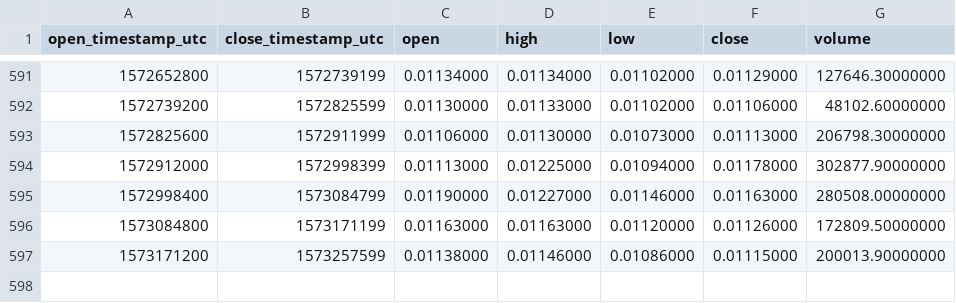
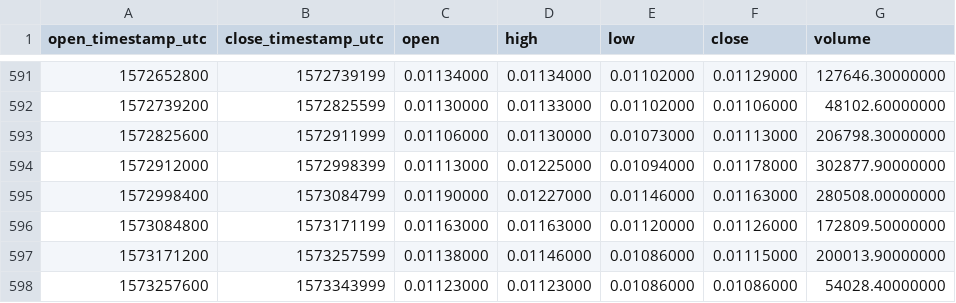
Before and after one commit to cryptobigbro/binance-WANBNB, a CSV file: binance-WANBNB-1d.csv, drawn as a sheet; only a part is shown, gaps mark what is left out; the diff names each change by its address in the sheet, - before the commit and + after, or states it on an @@ line.

Commit message:
Update OHLCV data.

```diff
--- a/binance-WANBNB-1d.csv
+++ b/binance-WANBNB-1d.csv
+row 598: 1573257600 | 1573343999 | 0.01123000 | 0.01123000 | 0.01086000 | 0.01086000 | 54028.40000000
```
Also changed, not shown: 1 other file.
